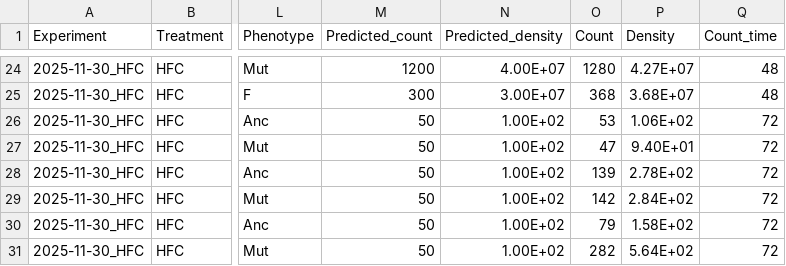
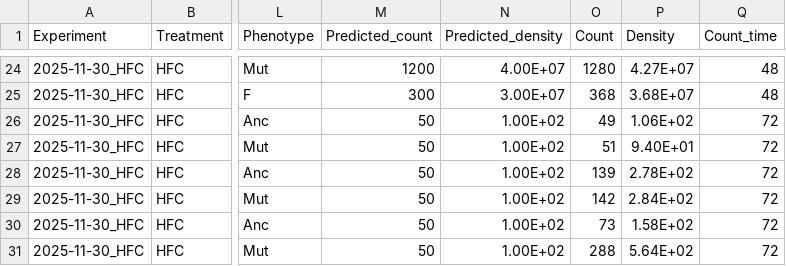
Before and after one commit to es-duan/PETRI, a CSV file: input_data/experimental_data/2026-01-27_HFC_plating.csv, drawn as a sheet; only a part is shown, gaps mark what is left out; the diff names each change by its address in the sheet, - before the commit and + after, or states it on an @@ line.

```diff
--- a/input_data/experimental_data/2026-01-27_HFC_plating.csv
+++ b/input_data/experimental_data/2026-01-27_HFC_plating.csv
-O26 (Count): 53
+O26 (Count): 49
-O27 (Count): 47
+O27 (Count): 51
-O30 (Count): 79
+O30 (Count): 73
-O31 (Count): 282
+O31 (Count): 288
```
Also changed, not shown: results/experimental_validation/HFC/HFC_frequency_processed.csv, results/experimental_validation/HFC/HFC_frequency_processed_av.csv, 16 other files.
